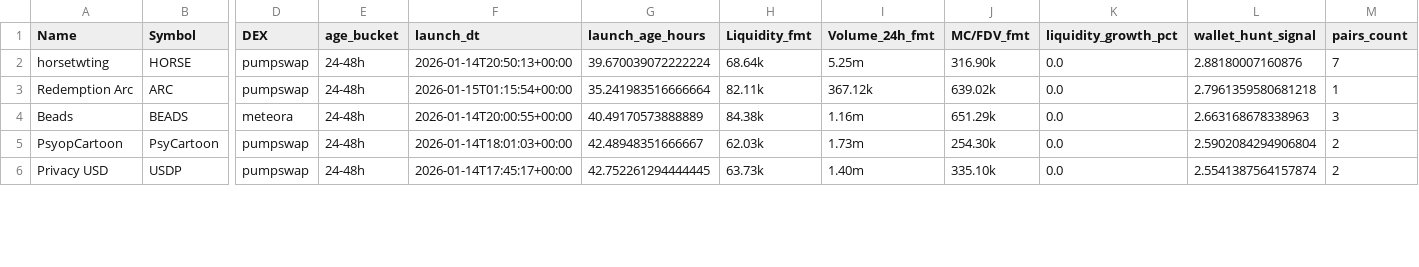
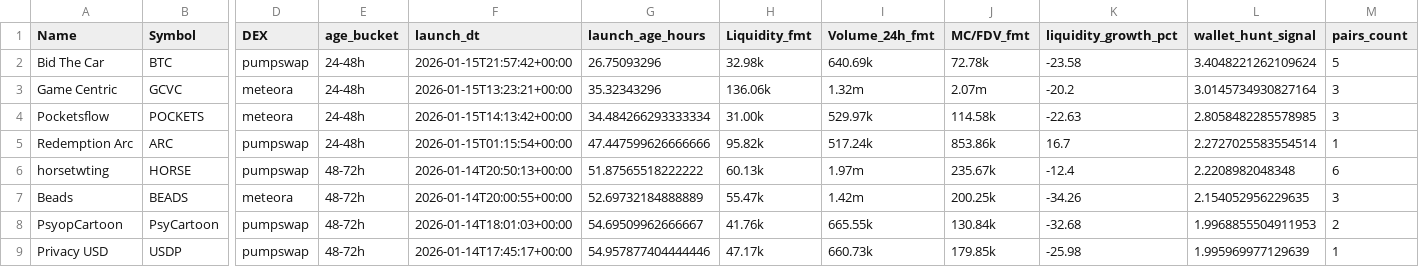
Before and after one commit to ziovajoz/solana-token-csv, a CSV file: output/tokens_24_72h.csv, drawn as a sheet; only a part is shown, gaps mark what is left out; removed rows and columns are numbered as before the commit, all else as after; rows hold the shown columns only; the diff covers the shown part only; the diff names each change by its address in the sheet, - before the commit and + after, or states it on an @@ line.

```diff
--- a/output/tokens_24_72h.csv
+++ b/output/tokens_24_72h.csv
-row 2: horsetwting | HORSE | pumpswap | 24-48h | 2026-01-14T20:50:13+00:00 | 39.670039072222224 | 68.64k | 5.25m | 316.90k | 0.0 | 2.88180007160876 | 7
+row 2: Bid The Car | BTC | pumpswap | 24-48h | 2026-01-15T21:57:42+00:00 | 26.75093296 | 32.98k | 640.69k | 72.78k | -23.58 | 3.4048221262109624 | 5
+row 3: Game Centric | GCVC | meteora | 24-48h | 2026-01-15T13:23:21+00:00 | 35.32343296 | 136.06k | 1.32m | 2.07m | -20.2 | 3.0145734930827164 | 3
+row 4: Pocketsflow | POCKETS | meteora | 24-48h | 2026-01-15T14:13:42+00:00 | 34.484266293333334 | 31.00k | 529.97k | 114.58k | -22.63 | 2.8058482285578985 | 3
-G5 (launch_age_hours): 35.241983516666664
+G5 (launch_age_hours): 47.447599626666666
-H5 (Liquidity_fmt): 82.11k
+H5 (Liquidity_fmt): 95.82k
-I5 (Volume_24h_fmt): 367.12k
+I5 (Volume_24h_fmt): 517.24k
-J5 (MC/FDV_fmt): 639.02k
+J5 (MC/FDV_fmt): 853.86k
-K5 (liquidity_growth_pct): 0.0
+K5 (liquidity_growth_pct): 16.7
-L5 (wallet_hunt_signal): 2.7961359580681218
+L5 (wallet_hunt_signal): 2.2727025583554514
+row 6: horsetwting | HORSE | pumpswap | 48-72h | 2026-01-14T20:50:13+00:00 | 51.87565518222222 | 60.13k | 1.97m | 235.67k | -12.4 | 2.2208982048348 | 6
-E7:E9 (age_bucket): 24-48h
+E7:E9 (age_bucket): 48-72h
-G7 (launch_age_hours): 40.49170573888889
+G7 (launch_age_hours): 52.69732184888889
-H7 (Liquidity_fmt): 84.38k
+H7 (Liquidity_fmt): 55.47k
-I7 (Volume_24h_fmt): 1.16m
+I7 (Volume_24h_fmt): 1.42m
-J7 (MC/FDV_fmt): 651.29k
+J7 (MC/FDV_fmt): 200.25k
-K7 (liquidity_growth_pct): 0.0
+K7 (liquidity_growth_pct): -34.26
-L7 (wallet_hunt_signal): 2.663168678338963
+L7 (wallet_hunt_signal): 2.154052956229635
-G8 (launch_age_hours): 42.48948351666667
+G8 (launch_age_hours): 54.69509962666667
-H8 (Liquidity_fmt): 62.03k
+H8 (Liquidity_fmt): 41.76k
-I8 (Volume_24h_fmt): 1.73m
+I8 (Volume_24h_fmt): 665.55k
-J8 (MC/FDV_fmt): 254.30k
+J8 (MC/FDV_fmt): 130.84k
-K8 (liquidity_growth_pct): 0.0
+K8 (liquidity_growth_pct): -32.68
-L8 (wallet_hunt_signal): 2.5902084294906804
+L8 (wallet_hunt_signal): 1.9968855504911953
-G9 (launch_age_hours): 42.752261294444445
+G9 (launch_age_hours): 54.957877404444446
-H9 (Liquidity_fmt): 63.73k
+H9 (Liquidity_fmt): 47.17k
-I9 (Volume_24h_fmt): 1.40m
+I9 (Volume_24h_fmt): 660.73k
-J9 (MC/FDV_fmt): 335.10k
+J9 (MC/FDV_fmt): 179.85k
-K9 (liquidity_growth_pct): 0.0
+K9 (liquidity_growth_pct): -25.98
-L9 (wallet_hunt_signal): 2.5541387564157874
+L9 (wallet_hunt_signal): 1.995969977129639
-M9 (pairs_count): 2
+M9 (pairs_count): 1
```
Also changed, not shown: 13 edited cells elsewhere in this file, output/included.csv, output/tokens_0_24h.csv, 4 other files.
